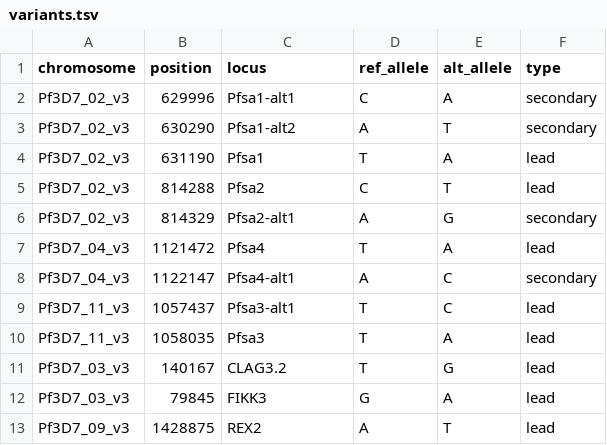
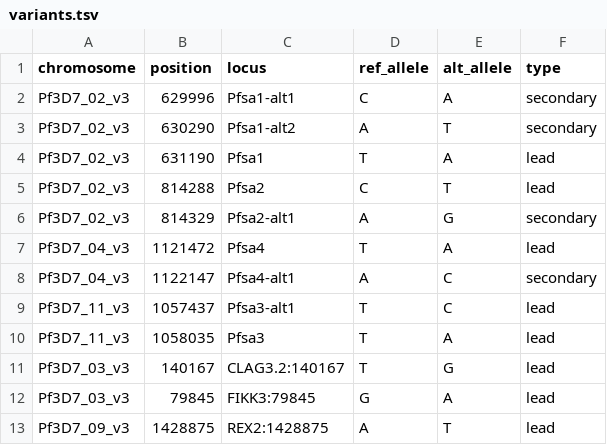
Before and after one commit to Band-group/hspf-spatial-analysis, a TSV file: analysis/spatial/input/variants.tsv, drawn as a sheet.

Commit message:
Updated for new variants.

```diff
--- a/analysis/spatial/input/variants.tsv
+++ b/analysis/spatial/input/variants.tsv
@@ -10,4 +10,4 @@ Pf3D7_11_v3	1057437	Pfsa3-alt1	T	C	lead
 Pf3D7_11_v3	1058035	Pfsa3	T	A	lead
-Pf3D7_03_v3	140167	CLAG3.2	T	G	lead
-Pf3D7_03_v3	79845	FIKK3	G	A	lead
-Pf3D7_09_v3	1428875	REX2	A	T	lead
+Pf3D7_03_v3	140167	CLAG3.2:140167	T	G	lead
+Pf3D7_03_v3	79845	FIKK3:79845	G	A	lead
+Pf3D7_09_v3	1428875	REX2:1428875	A	T	lead
```
Also changed, not shown: 5 other files.
